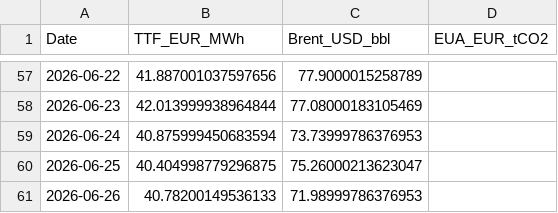
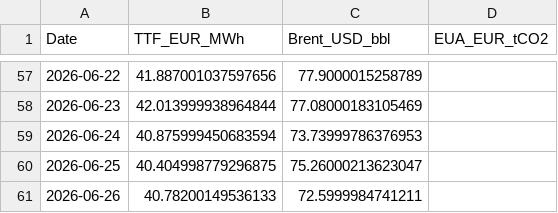
Before and after one commit to TomSRemy/PPA-Dashboard, a CSV file: ppa_dashboard/data/market_prices.csv, drawn as a sheet; only a part is shown, gaps mark what is left out.

```diff
--- a/ppa_dashboard/data/market_prices.csv
+++ b/ppa_dashboard/data/market_prices.csv
@@ -60,2 +60,2 @@ Date,TTF_EUR_MWh,Brent_USD_bbl,EUA_EUR_tCO2
 2026-06-25,40.404998779296875,75.26000213623047,
-2026-06-26,40.78200149536133,71.98999786376953,
+2026-06-26,40.78200149536133,72.5999984741211,
```
